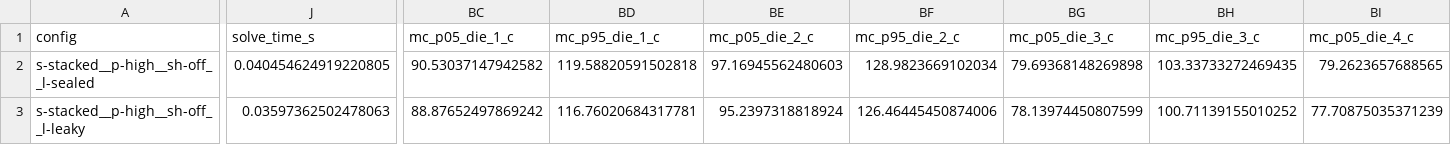
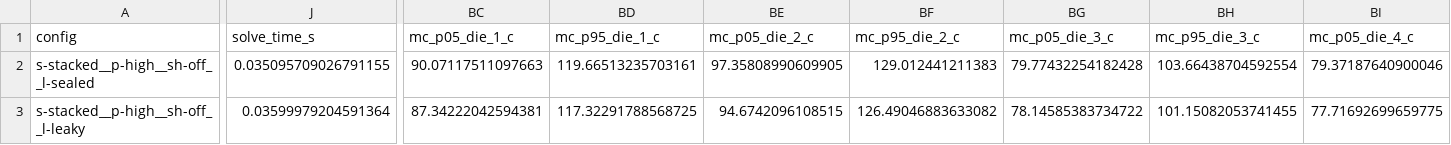
Before and after one commit to stefanopineda/gpu-stack-thermal-sim, a CSV file: results/meshify2xl-stefano/results.csv, drawn as a sheet; only a part is shown, gaps mark what is left out; the diff covers the shown part only; the diff names each change by its address in the sheet, - before the commit and + after, or states it on an @@ line.

```diff
--- a/results/meshify2xl-stefano/results.csv
+++ b/results/meshify2xl-stefano/results.csv
-J2 (solve_time_s): 0.040454624919220805
+J2 (solve_time_s): 0.035095709026791155
-BC2 (mc_p05_die_1_c): 90.53037147942582
+BC2 (mc_p05_die_1_c): 90.07117511097663
-BD2 (mc_p95_die_1_c): 119.58820591502818
+BD2 (mc_p95_die_1_c): 119.66513235703161
-BE2 (mc_p05_die_2_c): 97.16945562480603
+BE2 (mc_p05_die_2_c): 97.35808990609905
-BF2 (mc_p95_die_2_c): 128.9823669102034
+BF2 (mc_p95_die_2_c): 129.012441211383
-BG2 (mc_p05_die_3_c): 79.69368148269898
+BG2 (mc_p05_die_3_c): 79.77432254182428
-BH2 (mc_p95_die_3_c): 103.33733272469435
+BH2 (mc_p95_die_3_c): 103.66438704592554
-BI2 (mc_p05_die_4_c): 79.2623657688565
+BI2 (mc_p05_die_4_c): 79.37187640900046
-J3 (solve_time_s): 0.03597362502478063
+J3 (solve_time_s): 0.03599979204591364
-BC3 (mc_p05_die_1_c): 88.87652497869242
+BC3 (mc_p05_die_1_c): 87.34222042594381
-BD3 (mc_p95_die_1_c): 116.76020684317781
+BD3 (mc_p95_die_1_c): 117.32291788568725
-BE3 (mc_p05_die_2_c): 95.2397318818924
+BE3 (mc_p05_die_2_c): 94.6742096108515
-BF3 (mc_p95_die_2_c): 126.46445450874006
+BF3 (mc_p95_die_2_c): 126.49046883633082
-BG3 (mc_p05_die_3_c): 78.13974450807599
+BG3 (mc_p05_die_3_c): 78.14585383734722
-BH3 (mc_p95_die_3_c): 100.71139155010252
+BH3 (mc_p95_die_3_c): 101.15082053741455
-BI3 (mc_p05_die_4_c): 77.70875035371239
+BI3 (mc_p05_die_4_c): 77.71692699659775
```
Also changed, not shown: 172 edited cells elsewhere in this file, 22 other files.
